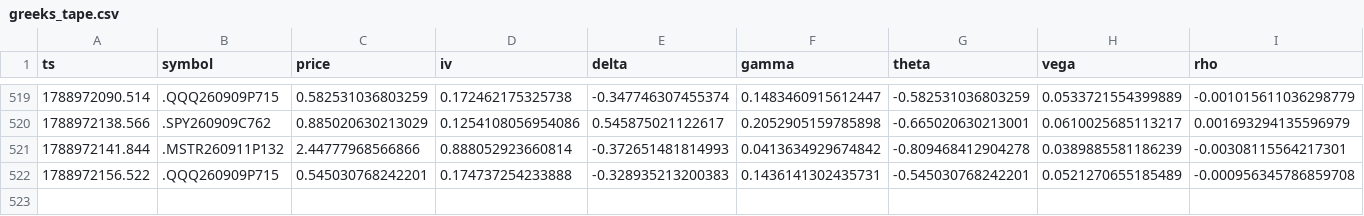
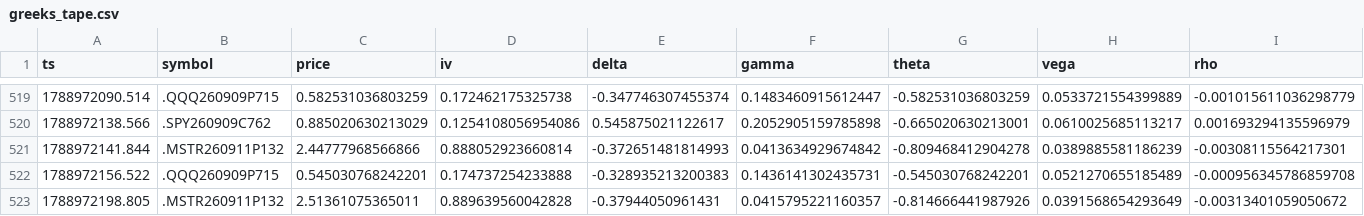
Before and after one commit to giancuffaro/discord-sniper, a CSV file: greeks_tape.csv, drawn as a sheet; only a part is shown, gaps mark what is left out.

Commit message:
auto-push Wed 09/09/2026 12:43:36.22

```diff
--- a/greeks_tape.csv
+++ b/greeks_tape.csv
@@ -522 +522,2 @@ ts,symbol,price,iv,delta,gamma,theta,vega,rho
 1788972156.522,.QQQ260909P715,0.545030768242201,0.174737254233888,-0.328935213200383,0.1436141302435731,-0.545030768242201,0.0521270655185489,-0.000956345786859708
+1788972198.805,.MSTR260911P132,2.51361075365011,0.889639560042828,-0.37944050961431,0.0415795221160357,-0.814666441987926,0.0391568654293649,-0.00313401059050672
```
